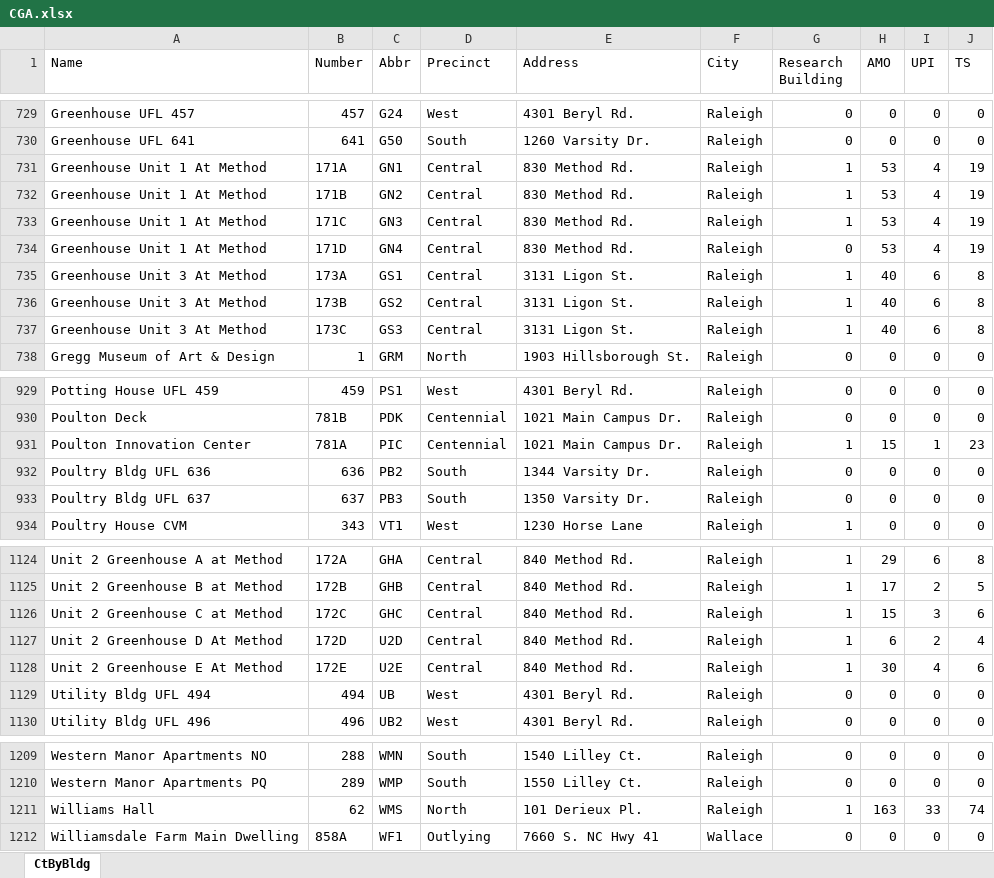
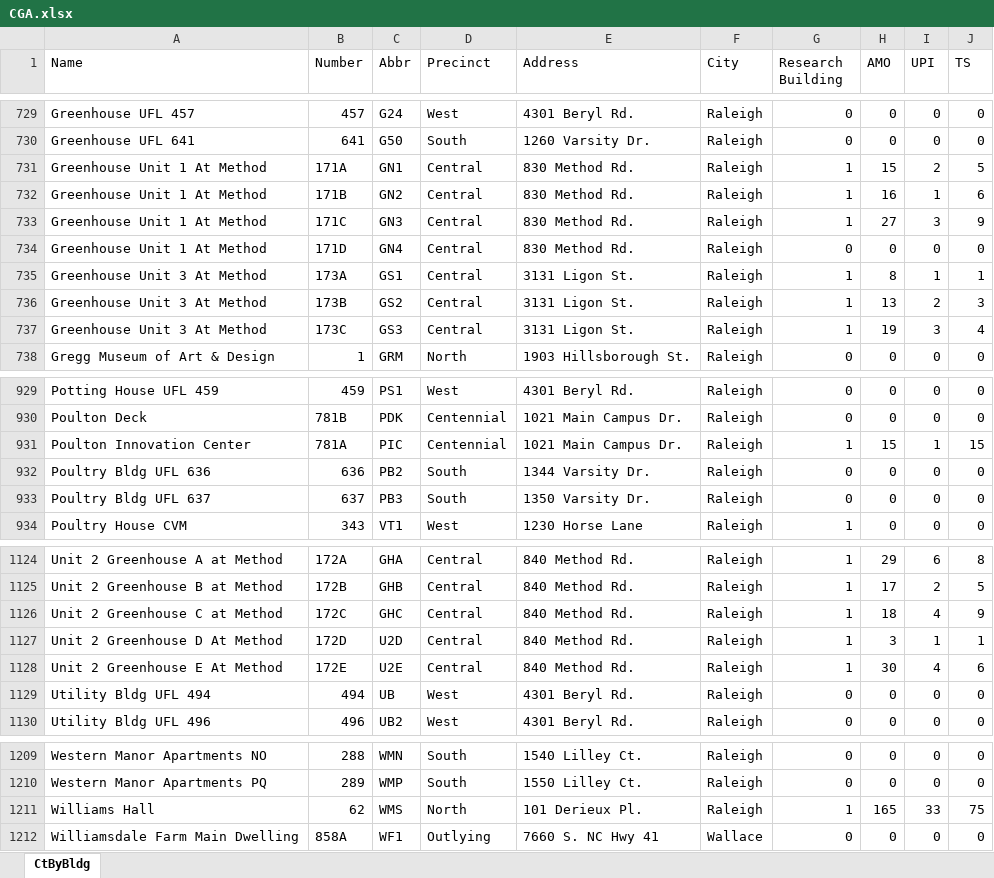
Before and after one commit to ncsu-geoforall-lab/campus-research-reopening, an Excel workbook: data/CGA.xlsx, sheet CtByBldg, drawn as a sheet; only a part is shown, gaps mark what is left out; values as stored, in another font and other column widths than the file's, no borders; the diff names each change by its address in the sheet, - before the commit and + after, or states it on an @@ line.

Commit message:
Add files via upload (#36)

```diff
--- a/data/CGA.xlsx (sheet CtByBldg)
+++ b/data/CGA.xlsx (sheet CtByBldg)
-H731 (AMO): 53
+H731 (AMO): 15
-I731 (UPI): 4
+I731 (UPI): 2
-J731 (TS): 19
+J731 (TS): 5
-H732 (AMO): 53
+H732 (AMO): 16
-I732 (UPI): 4
+I732 (UPI): 1
-J732 (TS): 19
+J732 (TS): 6
-H733 (AMO): 53
+H733 (AMO): 27
-I733 (UPI): 4
+I733 (UPI): 3
-J733 (TS): 19
+J733 (TS): 9
-H734 (AMO): 53
+H734 (AMO): 0
-I734 (UPI): 4
+I734 (UPI): 0
-J734 (TS): 19
+J734 (TS): 0
-H735 (AMO): 40
+H735 (AMO): 8
-I735 (UPI): 6
+I735 (UPI): 1
-J735 (TS): 8
+J735 (TS): 1
-H736 (AMO): 40
+H736 (AMO): 13
-I736 (UPI): 6
+I736 (UPI): 2
-J736 (TS): 8
+J736 (TS): 3
-H737 (AMO): 40
+H737 (AMO): 19
-I737 (UPI): 6
+I737 (UPI): 3
-J737 (TS): 8
+J737 (TS): 4
-J931 (TS): 23
+J931 (TS): 15
-H1126 (AMO): 15
+H1126 (AMO): 18
-I1126 (UPI): 3
+I1126 (UPI): 4
-J1126 (TS): 6
+J1126 (TS): 9
-H1127 (AMO): 6
+H1127 (AMO): 3
-I1127 (UPI): 2
+I1127 (UPI): 1
-J1127 (TS): 4
+J1127 (TS): 1
-H1211 (AMO): 163
+H1211 (AMO): 165
-J1211 (TS): 74
+J1211 (TS): 75
```
